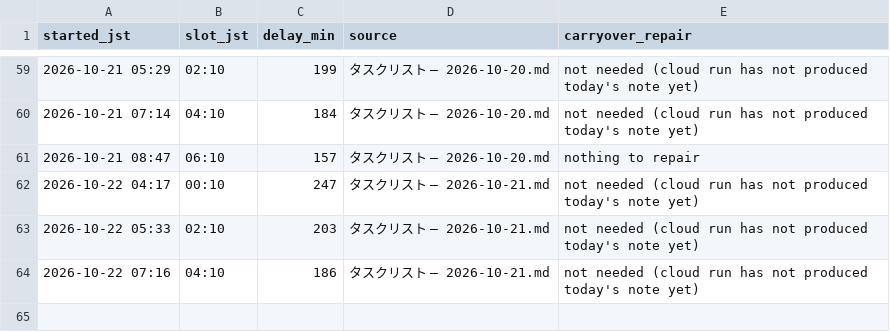
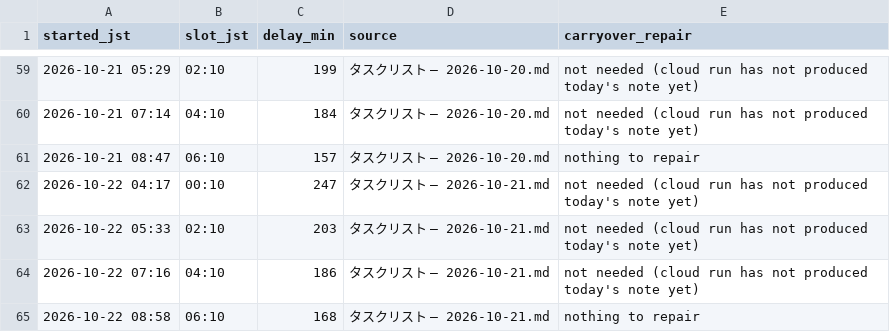
Before and after one commit to koki-nakata/ai-company, a TSV file: logs/vault-sync.tsv, drawn as a sheet; only a part is shown, gaps mark what is left out.

```diff
--- a/logs/vault-sync.tsv
+++ b/logs/vault-sync.tsv
@@ -64 +64,2 @@ started_jst	slot_jst	delay_min	source	carryover_repair
 2026-10-22 07:16	04:10	186	タスクリスト — 2026-10-21.md	not needed (cloud run has not produced today's note yet)
+2026-10-22 08:58	06:10	168	タスクリスト — 2026-10-21.md	nothing to repair
```
